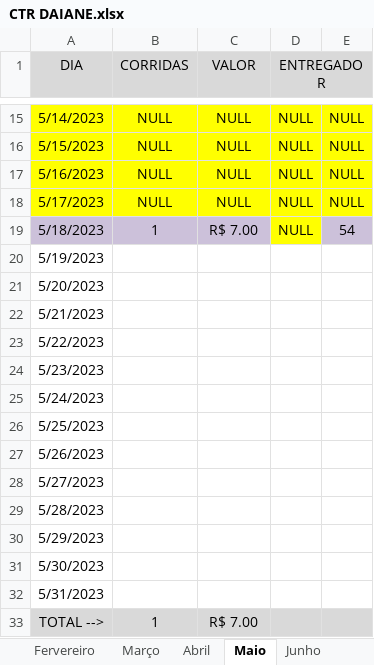
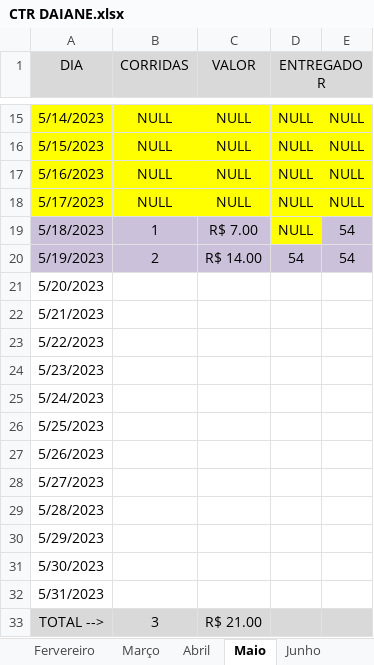
Before and after one commit to DanielGermanosilva/CORRIDAS, an Excel workbook: CTR DAIANE.xlsx, sheet Maio, drawn as a sheet; only a part is shown, gaps mark what is left out; values as stored, in another font and other column widths than the file's, no borders; the diff names each change by its address in the sheet, - before the commit and + after, or states it on an @@ line.

Commit message:
Update CTR DAIANE.xlsx

```diff
--- a/CTR DAIANE.xlsx (sheet Maio)
+++ b/CTR DAIANE.xlsx (sheet Maio)
-A20:E20 fill: none
+A20:E20 fill: #CCC1DA
-B20 (CORRIDAS): (empty)
+B20 (CORRIDAS): 2
-C20 (VALOR): (empty)
+C20 (VALOR): R$ 14.00
-D20 (ENTREGADOR): (empty)
+D20 (ENTREGADOR): 54
-E20: (empty)
+E20: 54
-B33 (CORRIDAS): 1
+B33 (CORRIDAS): 3
-C33 (VALOR): R$ 7.00
+C33 (VALOR): R$ 21.00
```
Also changed, not shown: sheet Relatorio.
